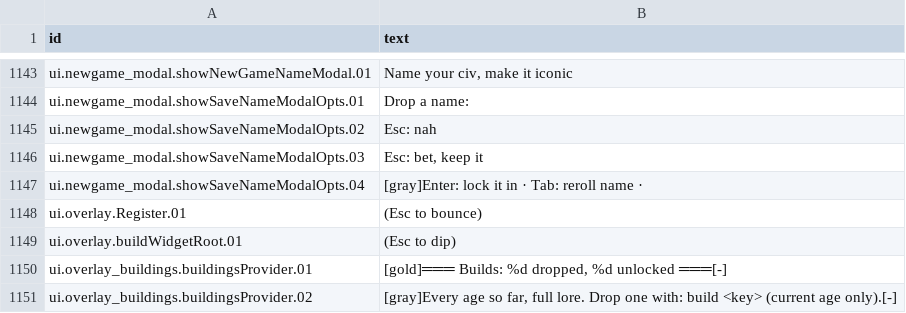
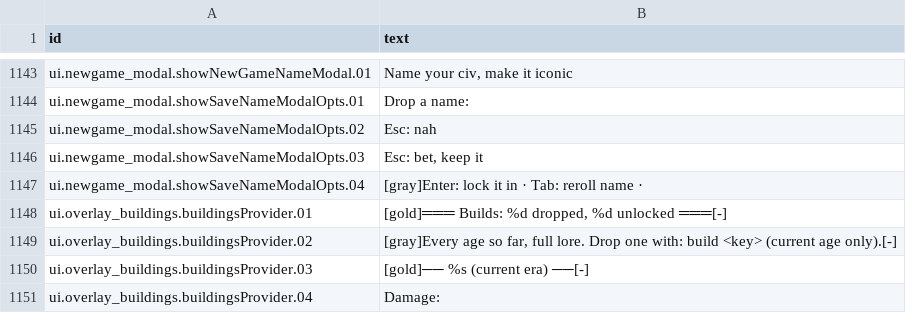
Before and after one commit to espresso20/ageforge, a CSV file: words/vibe/screens-and-help.csv, drawn as a sheet; only a part is shown, gaps mark what is left out; the shorter side is filled out with more unchanged rows.

Commit message:
feat(ui): text panels open full screen in the People frame
Milestones, army, trade, factions, stats, wonders, logs, epoch, harbinger,
plan, history, buildings and help were a box at 85% over the dashboard. They
now take the whole screen but the command bar: a box with the panel's name in
its top edge, the text inside it, a key line on the foot. The text is the same
TextView, so scrolling, wrapping and tags are unchanged; only the frame and
the width it is laid out for are new.

Panels with only non-printing keys leave the keyboard with the command bar like
People does (arrows, PgUp/PgDn, Home/End scroll while the bar is empty). Wonders,
harbinger and plan have letter keys, so they keep the keyboard and say so in
their foot. RegisterWidget loses its fullScreen flag: nothing is a box now.

```diff
--- a/words/vibe/screens-and-help.csv
+++ b/words/vibe/screens-and-help.csv
@@ -1243,4 +1243,2 @@ ui.newgame_modal.showSaveNameModalOpts.03,"Esc: bet, keep it"
 ui.newgame_modal.showSaveNameModalOpts.04,[gray]Enter: lock it in  ·  Tab: reroll name  ·
-ui.overlay.Register.01," (Esc to bounce) "
-ui.overlay.buildWidgetRoot.01," (Esc to dip) "
 ui.overlay_buildings.buildingsProvider.01,"[gold]═══ Builds: %d dropped, %d unlocked ═══[-]
```
Also changed, not shown: 15 other files.
